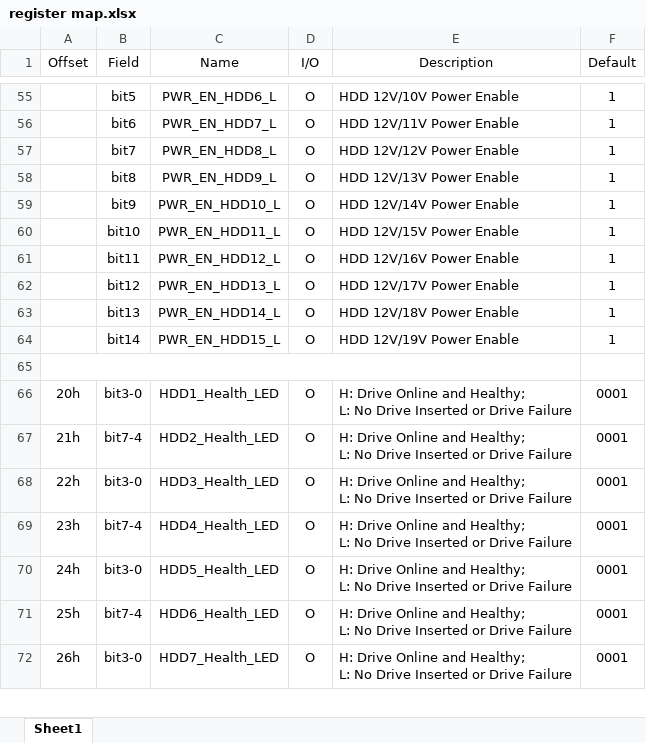
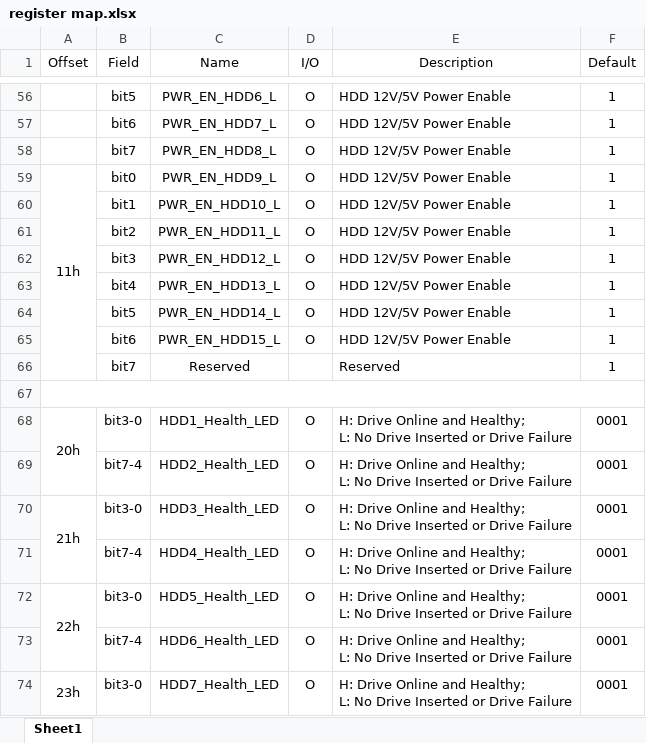
Before and after one commit to duyu80/hattrick, an Excel workbook: DOC/register map.xlsx, sheet Sheet1, drawn as a sheet; only a part is shown, gaps mark what is left out; values as stored, in another font and other column widths than the file's, no borders; removed rows and columns are numbered as before the commit, all else as after; the diff covers the shown part only; the diff names each change by its address in the sheet, - before the commit and + after, or states it on an @@ line.

```diff
--- a/DOC/register map.xlsx (sheet Sheet1)
+++ b/DOC/register map.xlsx (sheet Sheet1)
-E56 (Description): HDD 12V/10V Power Enable
+E56 (Description): HDD 12V/5V Power Enable
-E57 (Description): HDD 12V/11V Power Enable
+E57 (Description): HDD 12V/5V Power Enable
-E58 (Description): HDD 12V/12V Power Enable
+E58 (Description): HDD 12V/5V Power Enable
-A59 (Offset): (empty)
+A59 (Offset): 11h
+A59:A66 merged
-B59 (Field): bit8
+B59 (Field): bit0
-E59 (Description): HDD 12V/13V Power Enable
+E59 (Description): HDD 12V/5V Power Enable
-B60 (Field): bit9
+B60 (Field): bit1
-E60 (Description): HDD 12V/14V Power Enable
+E60 (Description): HDD 12V/5V Power Enable
-B61 (Field): bit10
+B61 (Field): bit2
-E61 (Description): HDD 12V/15V Power Enable
+E61 (Description): HDD 12V/5V Power Enable
-B62 (Field): bit11
+B62 (Field): bit3
-E62 (Description): HDD 12V/16V Power Enable
+E62 (Description): HDD 12V/5V Power Enable
-B63 (Field): bit12
+B63 (Field): bit4
-E63 (Description): HDD 12V/17V Power Enable
+E63 (Description): HDD 12V/5V Power Enable
-B64 (Field): bit13
+B64 (Field): bit5
-E64 (Description): HDD 12V/18V Power Enable
+E64 (Description): HDD 12V/5V Power Enable
-B65 (Field): bit14
+B65 (Field): bit6
-E65 (Description): HDD 12V/19V Power Enable
+E65 (Description): HDD 12V/5V Power Enable
+row 66:  | bit7 | Reserved |  | Reserved | 1
-A65:E65 merged
+A67:F67 merged
+A68:A69 merged
-A69 (Offset): 21h
+A69 (Offset): (empty)
-A70 (Offset): 22h
+A70 (Offset): 21h
+A70:A71 merged
-A71 (Offset): 23h
+A71 (Offset): (empty)
-A72 (Offset): 24h
+A72 (Offset): 22h
+A72:A73 merged
-A73 (Offset): 25h
+A73 (Offset): (empty)
-A74 (Offset): 26h
+A74 (Offset): 23h
+A74:A75 merged
```
Also changed, not shown: 10 added rows, 61 edited cells and merged cells elsewhere in this sheet, 2 other files.
